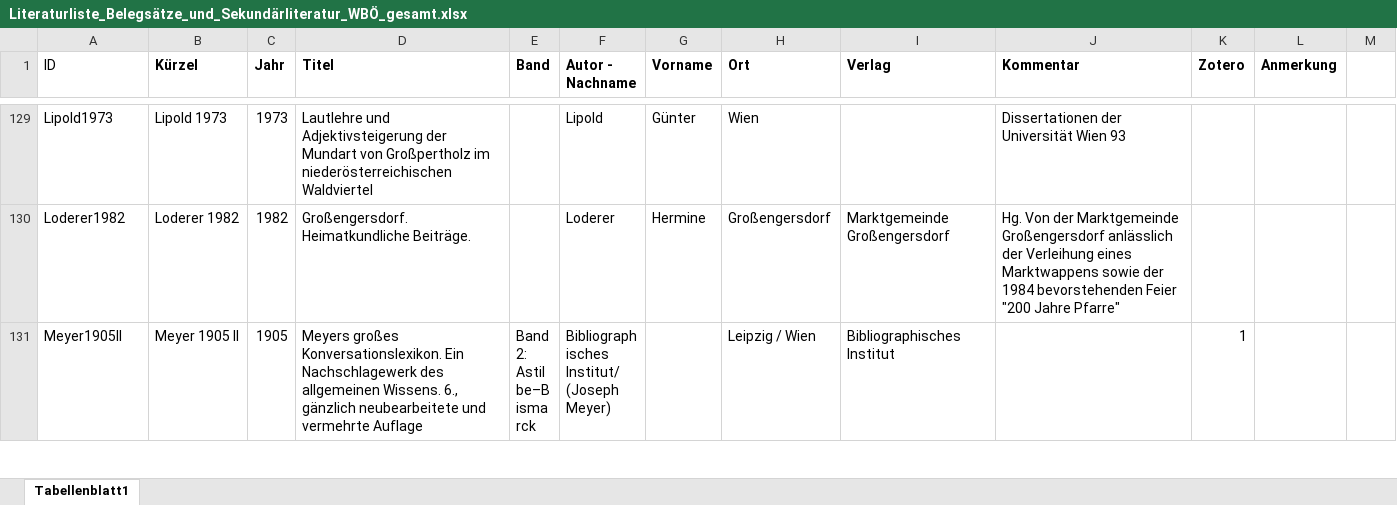
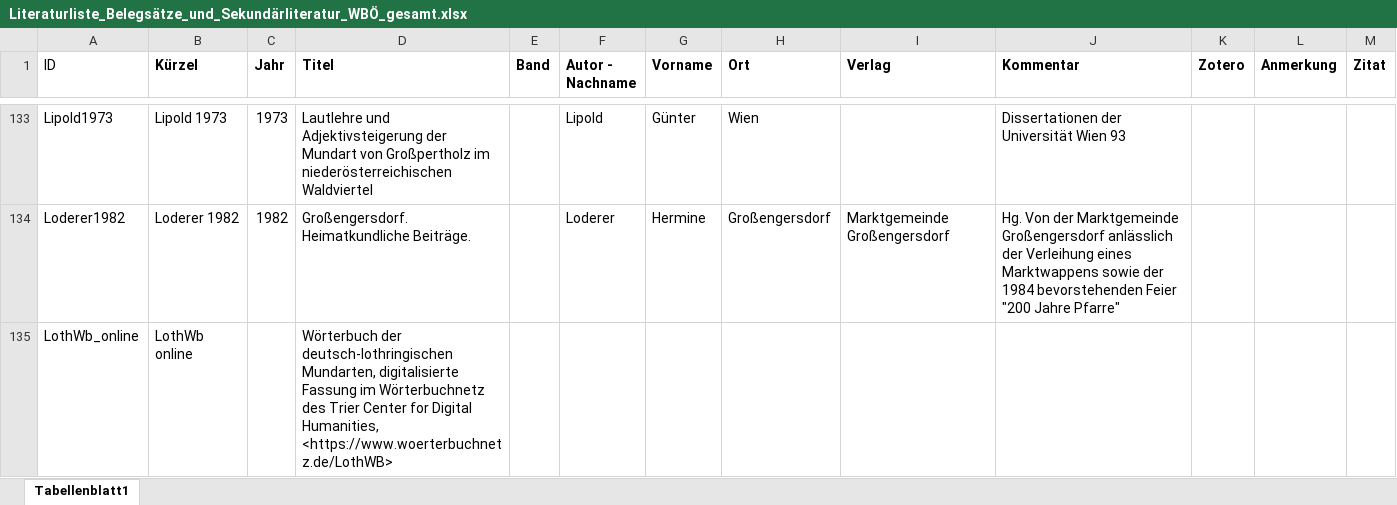
Before and after one commit to acdh-oeaw/lioe-public-frontend, an Excel workbook: public/parser-xml/Literaturliste_Belegsätze_und_Sekundärliteratur_WBÖ_gesamt.xlsx, sheet Tabellenblatt1, drawn as a sheet; only a part is shown, gaps mark what is left out; the shorter side is filled out with more unchanged rows; values as stored, in another font and other column widths than the file's, no borders; table styles not drawn; the diff covers the shown part only; the diff names each change by its address in the sheet, - before the commit and + after, or states it on an @@ line.

```diff
--- a/public/parser-xml/Literaturliste_Belegsätze_und_Sekundärliteratur_WBÖ_gesamt.xlsx (sheet Tabellenblatt1)
+++ b/public/parser-xml/Literaturliste_Belegsätze_und_Sekundärliteratur_WBÖ_gesamt.xlsx (sheet Tabellenblatt1)
-M1: (empty)
+M1: Zitat
+row 135: LothWb_online | LothWb online |  | Wörterbuch der deutsch-lothringischen Mundarten, digitalisierte Fassung im Wörterbuchnetz des Trier Center for Digital Humanities, <https://www.woerterbuchnetz.de/LothWB>
```
Also changed, not shown: 8 added rows, 1 removed row, 4 moved rows, 2 edited cells and cell formats elsewhere in this sheet, 7 other files.
